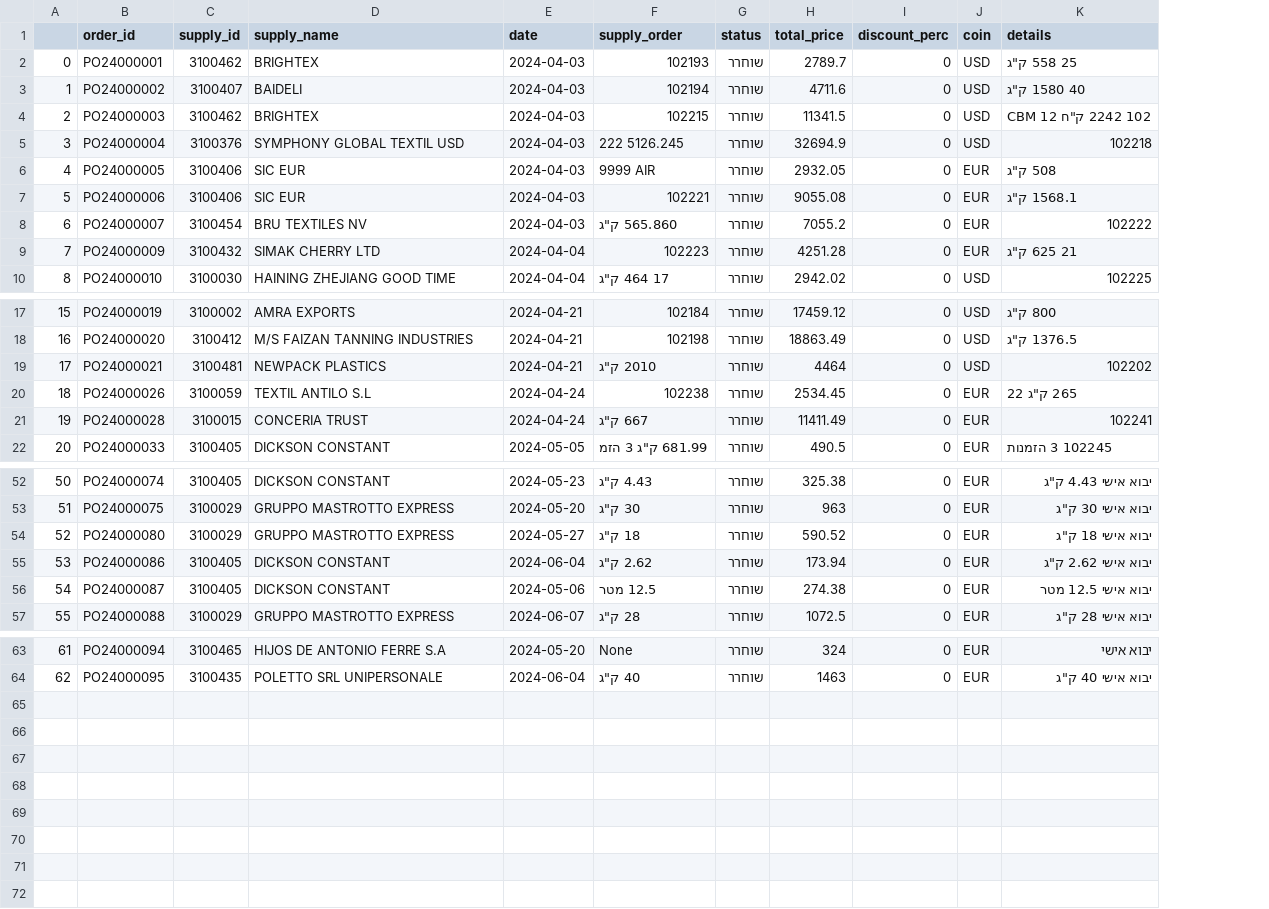
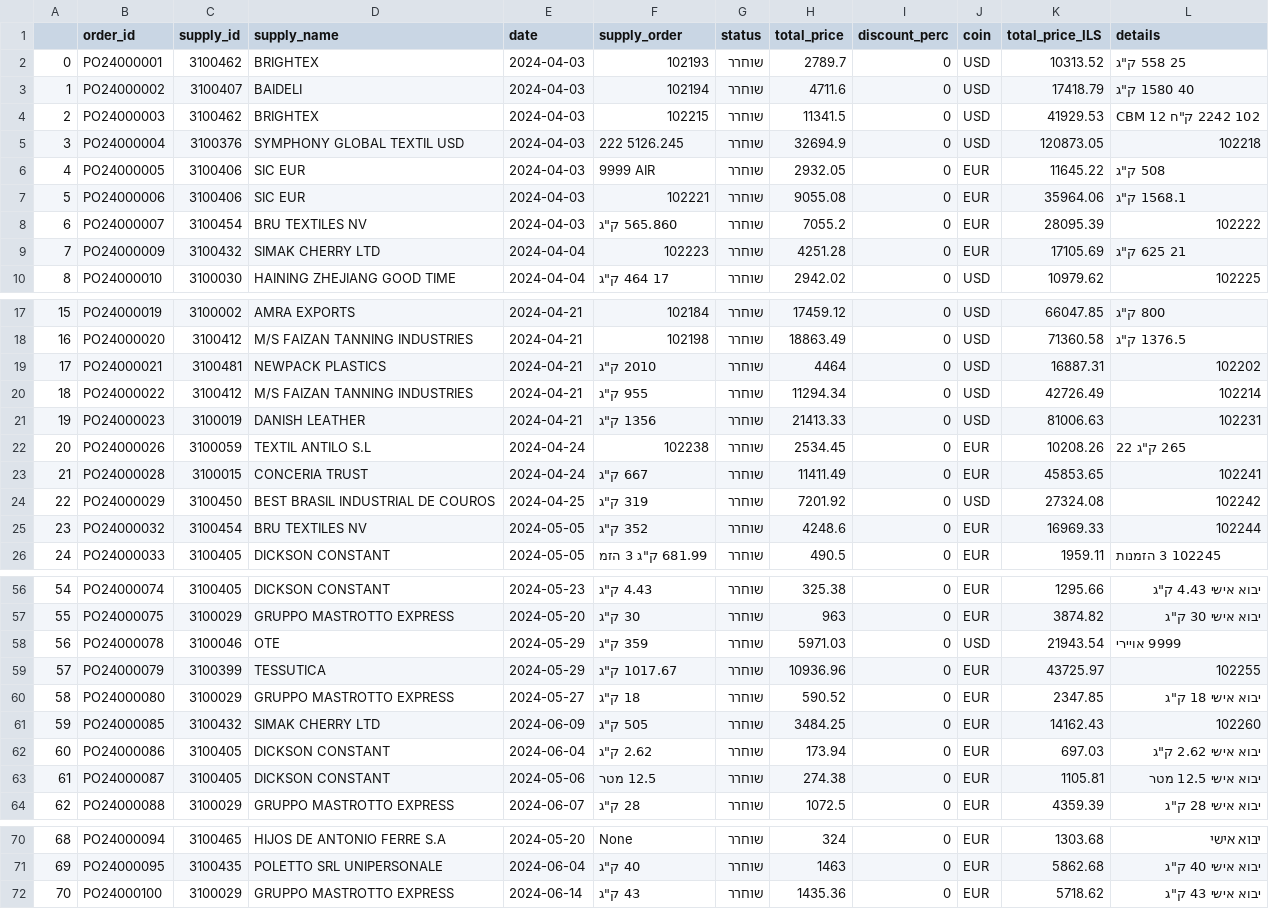
Before and after one commit to SDattaAi/Badim, a CSV file: supply_orders.csv, drawn as a sheet; only a part is shown, gaps mark what is left out; addresses are those after the commit; the diff names each change by its address in the sheet, - before the commit and + after, or states it on an @@ line.

```diff
--- a/supply_orders.csv
+++ b/supply_orders.csv
+column K (total_price_ILS), rows 2-10: 10313.52 | 17418.79 | 41929.53 | 120873.05 | 11645.22 | 35964.06 | 28095.39 | 17105.69 | 10979.62; rows 17-19: 66047.85 | 71360.58 | 16887.31; rows 22-23: 10208.26 | 45853.65; row 26: 1959.11; rows 56-57: 1295.66 | 3874.82; row 60: 2347.85; rows 62-64: 697.03 | 1105.81 | 4359.39; rows 70-71: 1303.68 | 5862.68
+row 20: 18 | PO24000022 | 3100412 | M/S FAIZAN TANNING INDUSTRIES | 2024-04-21 | 955 ק"ג | שוחרר | 11294.34 | 0 | USD | 42726.49 | 102214
+row 21: 19 | PO24000023 | 3100019 | DANISH LEATHER | 2024-04-21 | 1356 ק"ג | שוחרר | 21413.33 | 0 | USD | 81006.63 | 102231
@@ column A renumbered between rows 22 and 71 @@
+row 24: 22 | PO24000029 | 3100450 | BEST BRASIL INDUSTRIAL DE COUROS | 2024-04-25 | 319 ק"ג | שוחרר | 7201.92 | 0 | USD | 27324.08 | 102242
+row 25: 23 | PO24000032 | 3100454 | BRU TEXTILES NV | 2024-05-05 | 352 ק"ג | שוחרר | 4248.6 | 0 | EUR | 16969.33 | 102244
+row 58: 56 | PO24000078 | 3100046 | OTE | 2024-05-29 | 359 ק"ג | שוחרר | 5971.03 | 0 | USD | 21943.54 | 9999 אויירי
+row 59: 57 | PO24000079 | 3100399 | TESSUTICA | 2024-05-29 | 1017.67 ק"ג | שוחרר | 10936.96 | 0 | EUR | 43725.97 | 102255
+row 61: 59 | PO24000085 | 3100432 | SIMAK CHERRY LTD | 2024-06-09 | 505 ק"ג | שוחרר | 3484.25 | 0 | EUR | 14162.43 | 102260
+row 72: 70 | PO24000100 | 3100029 | GRUPPO MASTROTTO EXPRESS | 2024-06-14 | 43 ק"ג | שוחרר | 1435.36 | 0 | EUR | 5718.62 | יבוא אישי 43 ק"ג
```
Also changed, not shown: 22 other files.
